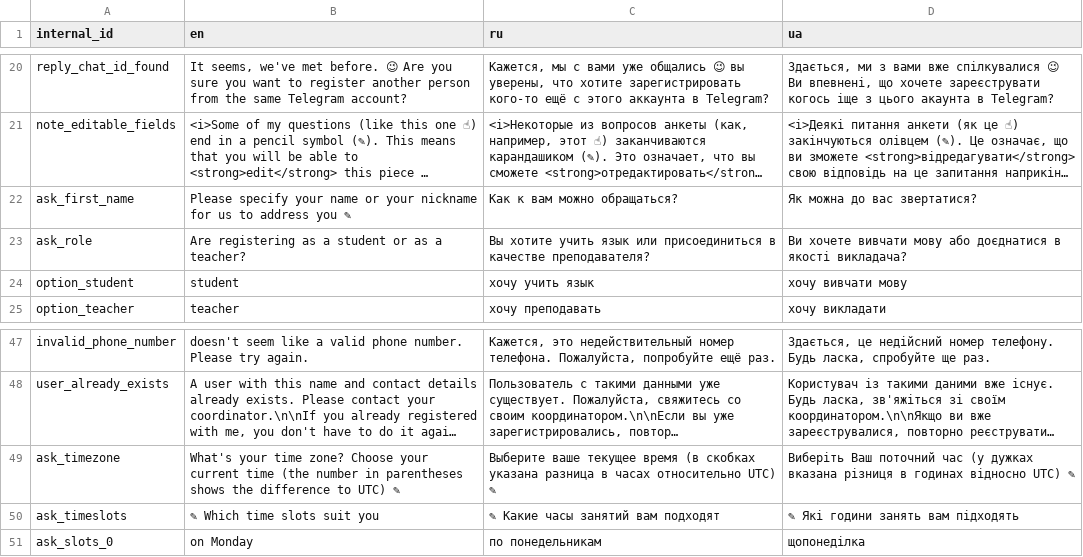
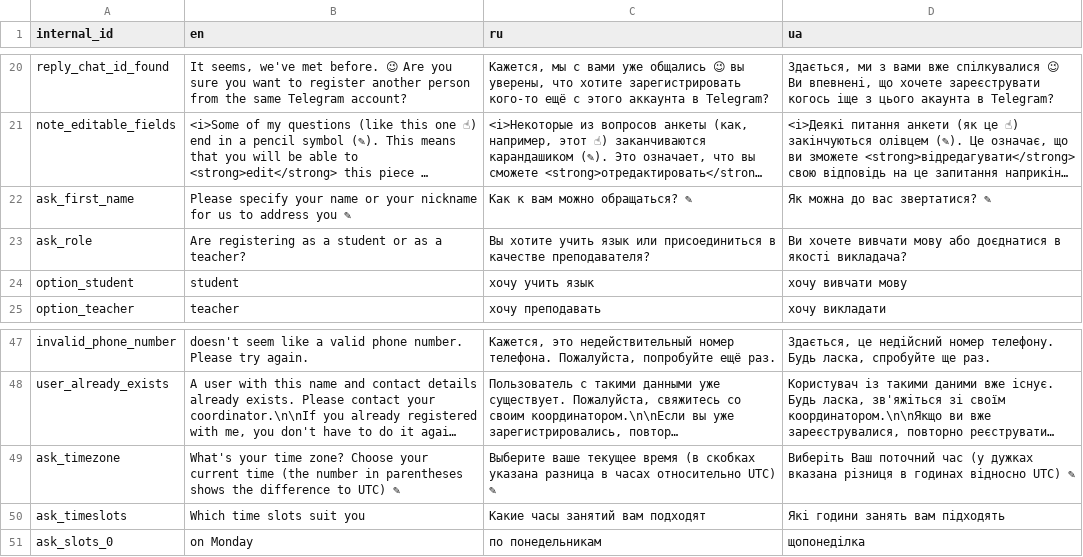
Before and after one commit to samanthasgroup/samanthas-telegram-bot, a CSV file: samanthas_telegram_bot/application_start/phrases.csv, drawn as a sheet; only a part is shown, gaps mark what is left out; long unchanged cells end in …; the diff names each change by its address in the sheet, - before the commit and + after, or states it on an @@ line.

Commit message:
tweak phrases

```diff
--- a/samanthas_telegram_bot/application_start/phrases.csv
+++ b/samanthas_telegram_bot/application_start/phrases.csv
-C22 (ru): Как к вам можно обращаться?
+C22 (ru): Как к вам можно обращаться? ✎
-D22 (ua): Як можна до вас звертатися?
+D22 (ua): Як можна до вас звертатися? ✎
-B50 (en): ✎ Which time slots suit you
+B50 (en): Which time slots suit you
-C50 (ru): ✎ Какие часы занятий вам подходят
+C50 (ru): Какие часы занятий вам подходят
-D50 (ua): ✎ Які години занять вам підходять
+D50 (ua): Які години занять вам підходять
```
Also changed, not shown: 1 other file.
